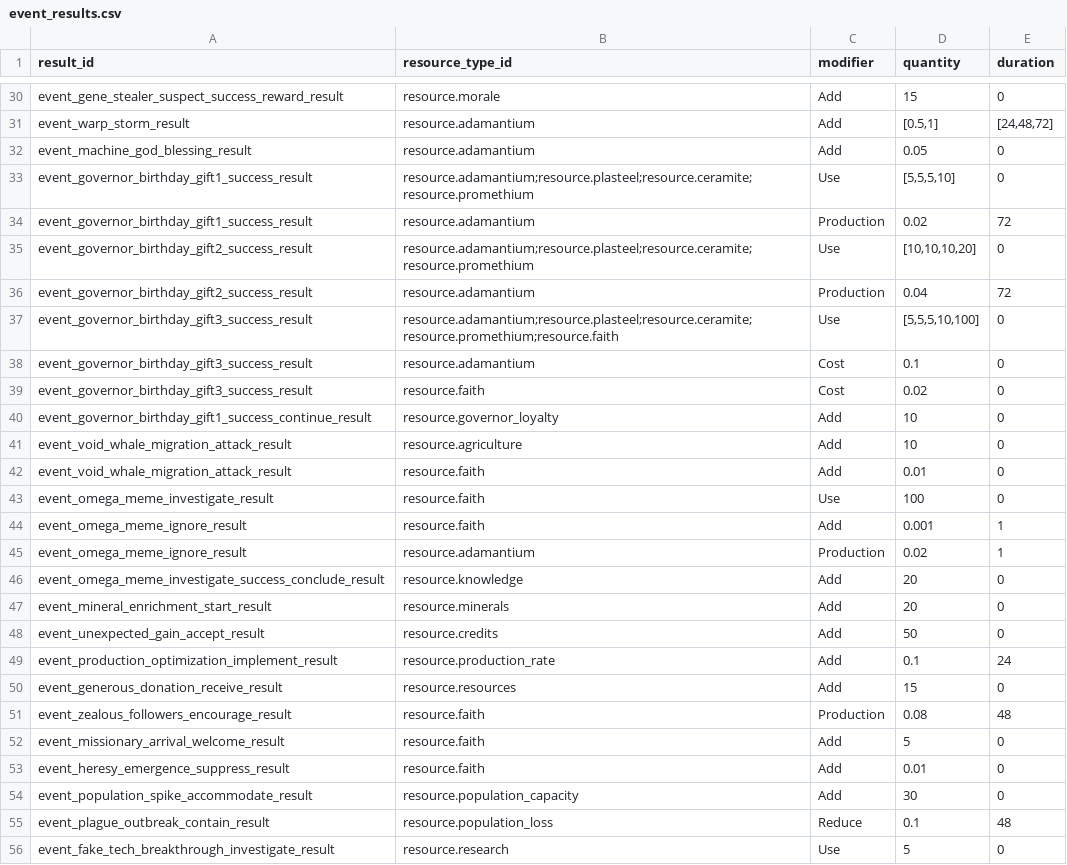
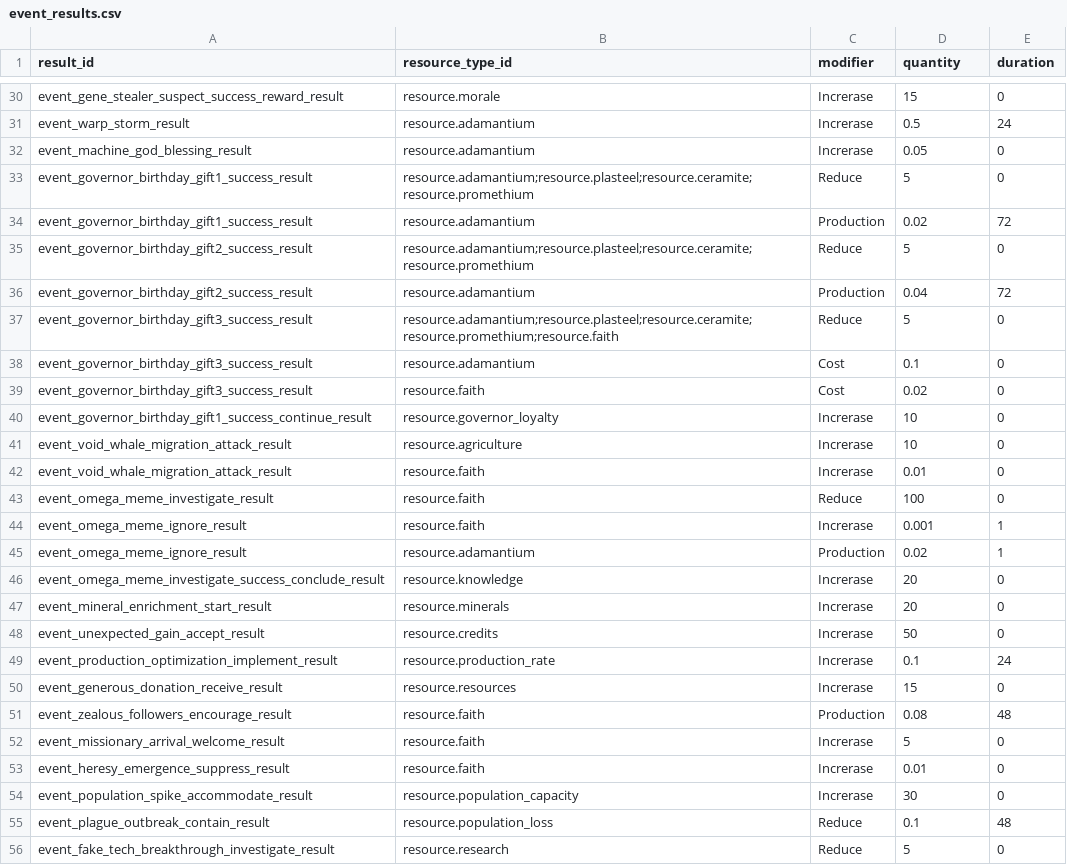
Before and after one commit to raynoldfeng/survivor_data_mock, a CSV file: resources/event_results.csv, drawn as a sheet; only a part is shown, gaps mark what is left out; the diff covers the shown part only; the diff names each change by its address in the sheet, - before the commit and + after, or states it on an @@ line.

```diff
--- a/resources/event_results.csv
+++ b/resources/event_results.csv
-C30:C32 (modifier): Add
+C30:C32 (modifier): Increrase
-D31 (quantity): [0.5,1]
+D31 (quantity): 0.5
-E31 (duration): [24,48,72]
+E31 (duration): 24
-C33 (modifier): Use
+C33 (modifier): Reduce
-D33 (quantity): [5,5,5,10]
+D33 (quantity): 5
-C35 (modifier): Use
+C35 (modifier): Reduce
-D35 (quantity): [10,10,10,20]
+D35 (quantity): 5
-C37 (modifier): Use
+C37 (modifier): Reduce
-D37 (quantity): [5,5,5,10,100]
+D37 (quantity): 5
-C40:C42 (modifier): Add
+C40:C42 (modifier): Increrase
-C43 (modifier): Use
+C43 (modifier): Reduce
-C44 (modifier): Add
+C44 (modifier): Increrase
-C46:C50 (modifier): Add
+C46:C50 (modifier): Increrase
-C52:C54 (modifier): Add
+C52:C54 (modifier): Increrase
-C56 (modifier): Use
+C56 (modifier): Reduce
```
Also changed, not shown: 27 edited cells elsewhere in this file, resources/event_info.csv, resources/event_phases.csv, 21 other files.
